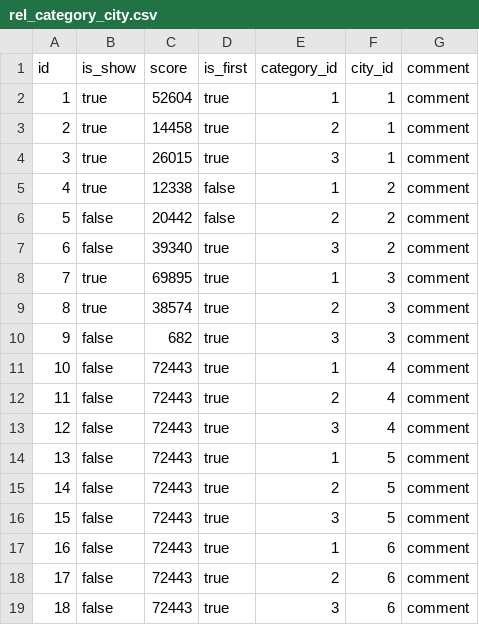
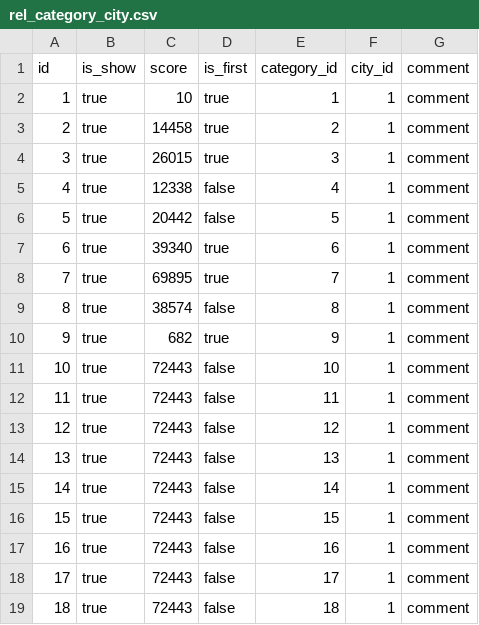
Before and after one commit to 23regionn/TG-bot, a CSV file: src/main/resources/config/liquibase/fake-data/rel_category_city.csv, drawn as a sheet.

```diff
--- a/src/main/resources/config/liquibase/fake-data/rel_category_city.csv
+++ b/src/main/resources/config/liquibase/fake-data/rel_category_city.csv
@@ -1,19 +1,19 @@
 id;is_show;score;is_first;category_id;city_id;comment
-1;true;52604;true;1;1;comment
+1;true;10;true;1;1;comment
 2;true;14458;true;2;1;comment
 3;true;26015;true;3;1;comment
-4;true;12338;false;1;2;comment
-5;false;20442;false;2;2;comment
-6;false;39340;true;3;2;comment
-7;true;69895;true;1;3;comment
-8;true;38574;true;2;3;comment
-9;false;682;true;3;3;comment
-10;false;72443;true;1;4;comment
-11;false;72443;true;2;4;comment
-12;false;72443;true;3;4;comment
-13;false;72443;true;1;5;comment
-14;false;72443;true;2;5;comment
-15;false;72443;true;3;5;comment
-16;false;72443;true;1;6;comment
-17;false;72443;true;2;6;comment
-18;false;72443;true;3;6;comment
+4;true;12338;false;4;1;comment
+5;true;20442;false;5;1;comment
+6;true;39340;true;6;1;comment
+7;true;69895;true;7;1;comment
+8;true;38574;false;8;1;comment
+9;true;682;true;9;1;comment
+10;true;72443;false;10;1;comment
+11;true;72443;false;11;1;comment
+12;true;72443;false;12;1;comment
+13;true;72443;false;13;1;comment
+14;true;72443;false;14;1;comment
+15;true;72443;false;15;1;comment
+16;true;72443;false;16;1;comment
+17;true;72443;false;17;1;comment
+18;true;72443;false;18;1;comment
```
Also changed, not shown: src/main/resources/config/liquibase/fake-data/category.csv, src/main/resources/config/liquibase/fake-data/rel_category_city_channels.csv, 6 other files.
